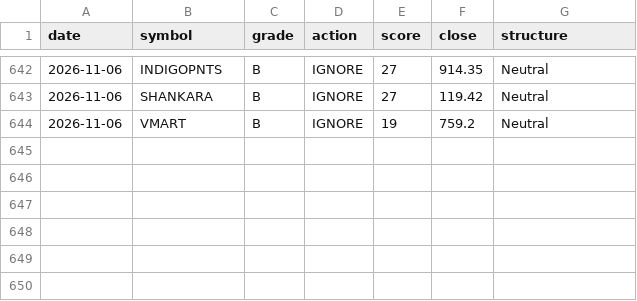
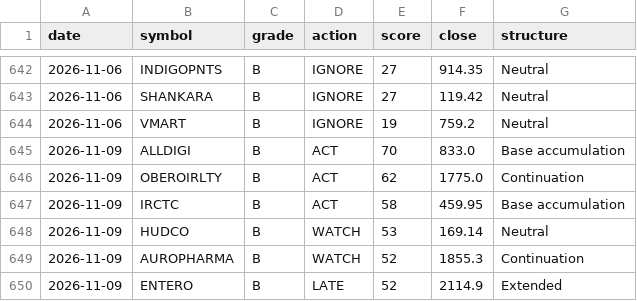
Before and after one commit to CGK0101/Smart-Money-Screener, a CSV file: data/signals.csv, drawn as a sheet; only a part is shown, gaps mark what is left out.

```diff
--- a/data/signals.csv
+++ b/data/signals.csv
@@ -644 +644,7 @@ date,symbol,grade,action,score,close,structure
 2026-11-06,VMART,B,IGNORE,19,759.2,Neutral
+2026-11-09,ALLDIGI,B,ACT,70,833.0,Base accumulation
+2026-11-09,OBEROIRLTY,B,ACT,62,1775.0,Continuation
+2026-11-09,IRCTC,B,ACT,58,459.95,Base accumulation
+2026-11-09,HUDCO,B,WATCH,53,169.14,Neutral
+2026-11-09,AUROPHARMA,B,WATCH,52,1855.3,Continuation
+2026-11-09,ENTERO,B,LATE,52,2114.9,Extended
```
Also changed, not shown: data/events/block.csv, data/events/bulk.csv, 7 other files.
